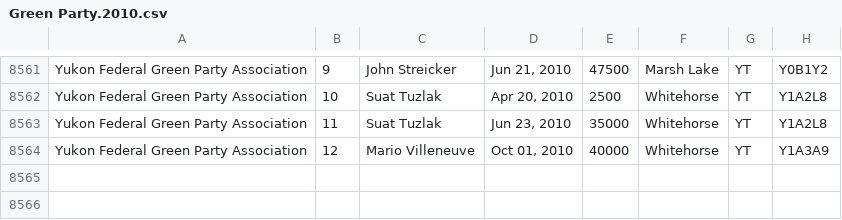
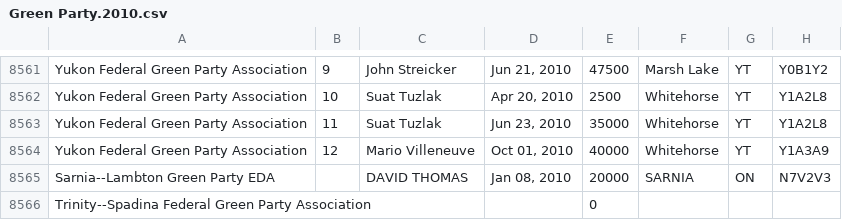
Before and after one commit to leonL/federal-contributions-munging, a CSV file: as submitted/Green/Green Party.2010.csv, drawn as a sheet; only a part is shown, gaps mark what is left out.

```diff
--- a/as submitted/Green/Green Party.2010.csv
+++ b/as submitted/Green/Green Party.2010.csv
@@ -8564 +8564,3 @@ Yukon Federal Green Party Association,11,Suat Tuzlak,"Jun 23, 2010",35000,Whiteh
 Yukon Federal Green Party Association,12,Mario Villeneuve,"Oct 01, 2010",40000,Whitehorse,YT,Y1A3A9
+Sarnia--Lambton Green Party EDA,,DAVID THOMAS,"Jan 08, 2010",20000,SARNIA,ON,N7V2V3
+Trinity--Spadina Federal Green Party Association,,,,0,,,
```
Also changed, not shown: as submitted/Green/Green Party.2005.csv, as submitted/Green/Green Party.2006.csv, 12 other files.
